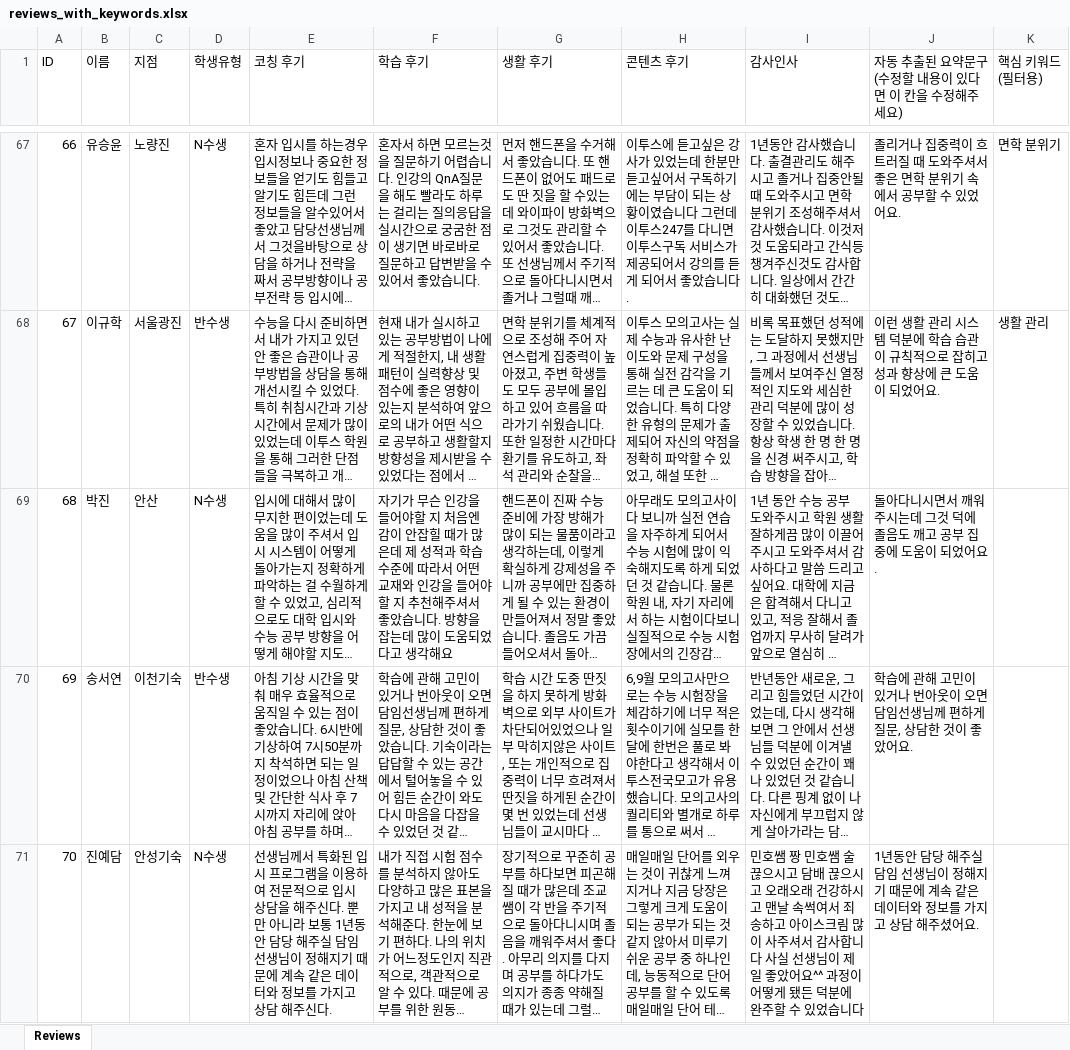
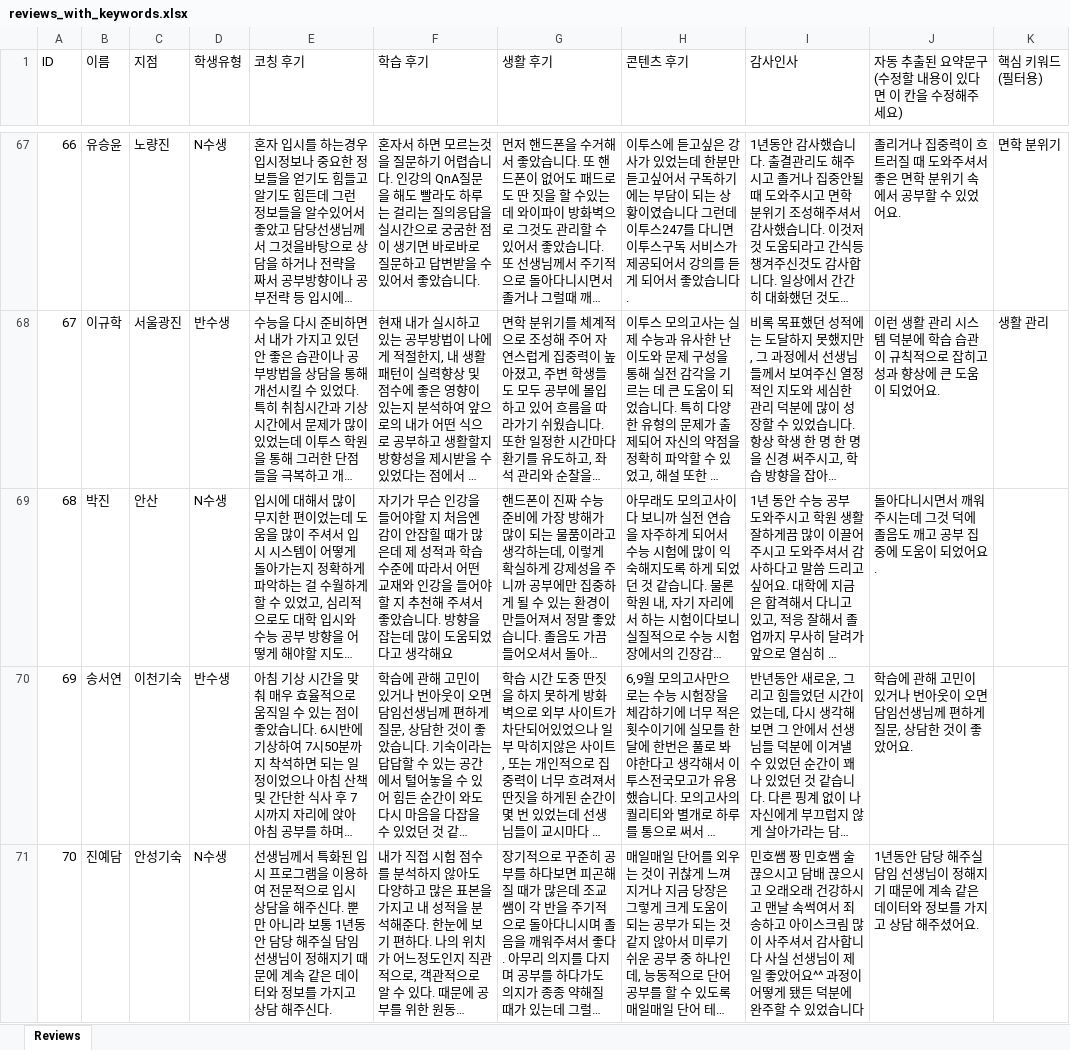
Before and after one commit to kyjmar247-code/success247-storyboard, an Excel workbook: reviews_with_keywords.xlsx, sheet Reviews, drawn as a sheet; only a part is shown, gaps mark what is left out; long unchanged cells end in …; values as stored, in another font and other column widths than the file's, no borders; the diff covers the shown part only; the diff names each change by its address in the sheet, - before the commit and + after, or states it on an @@ line.

Commit message:
Fix additional spacing typos

```diff
--- a/reviews_with_keywords.xlsx (sheet Reviews)
+++ b/reviews_with_keywords.xlsx (sheet Reviews)
-F69 (학습 후기): …추천해주셔서…
+F69 (학습 후기): …추천해 주셔서…
```
Also changed, not shown: 19 edited cells elsewhere in this sheet, 1 other file.
